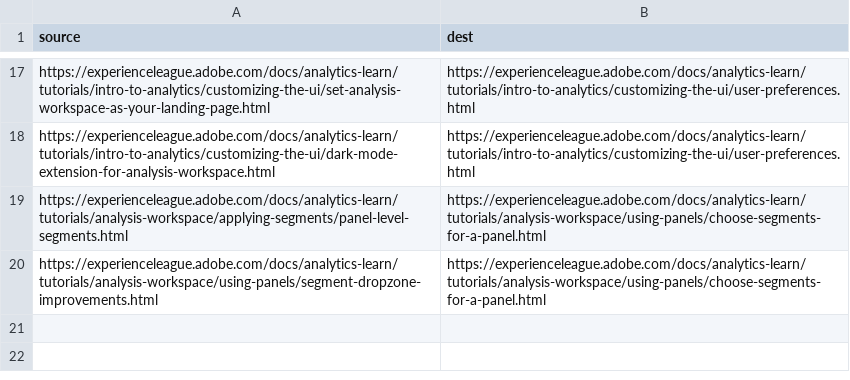
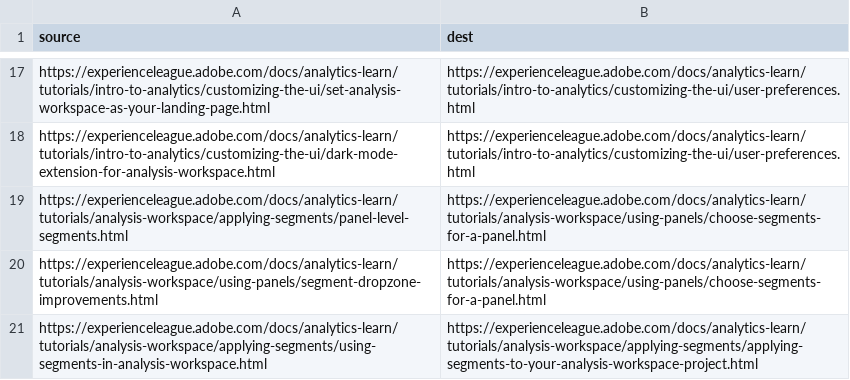
Before and after one commit to AdobeDocs/analytics-learn.ko-KR, a CSV file: redirects.csv, drawn as a sheet; only a part is shown, gaps mark what is left out.

Commit message:
Sync non localizable files for core commit 9c9b50ec78713de1c3f174f025ed5402b57b7edf

```diff
--- a/redirects.csv
+++ b/redirects.csv
@@ -20 +20,2 @@ https://experienceleague.adobe.com/docs/analytics-learn/tutorials/analysis-works
 https://experienceleague.adobe.com/docs/analytics-learn/tutorials/analysis-workspace/using-panels/segment-dropzone-improvements.html,https://experienceleague.adobe.com/docs/analytics-learn/tutorials/analysis-workspace/using-panels/choose-segments-for-a-panel.html
+https://experienceleague.adobe.com/docs/analytics-learn/tutorials/analysis-workspace/applying-segments/using-segments-in-analysis-workspace.html,https://experienceleague.adobe.com/docs/analytics-learn/tutorials/analysis-workspace/applying-segments/applying-segments-to-your-analysis-workspace-project.html
```
